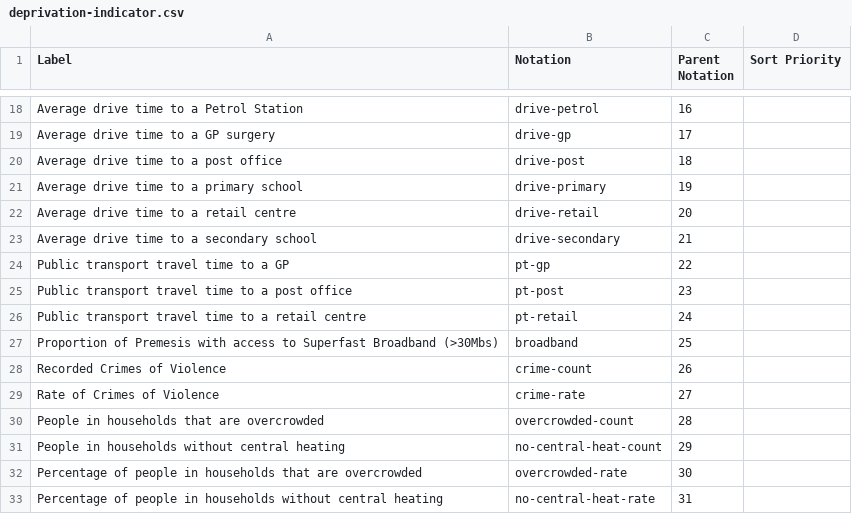
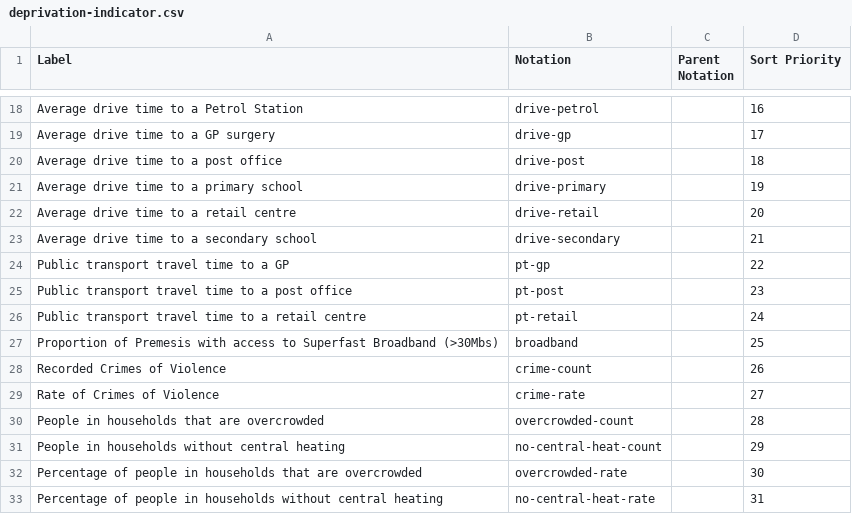
Before and after one commit to GSS-Cogs/family-towns-and-high-streets, a CSV file: datasets/SG-Scottish-Index-of-Multiple-Deprivation-2020/codelists/deprivation-indicator.csv, drawn as a sheet; only a part is shown, gaps mark what is left out; the diff covers the shown part only; the diff names each change by its address in the sheet, - before the commit and + after, or states it on an @@ line.

```diff
--- a/datasets/SG-Scottish-Index-of-Multiple-Deprivation-2020/codelists/deprivation-indicator.csv
+++ b/datasets/SG-Scottish-Index-of-Multiple-Deprivation-2020/codelists/deprivation-indicator.csv
-C18 (Parent Notation): 16
+C18 (Parent Notation): (empty)
-D18 (Sort Priority): (empty)
+D18 (Sort Priority): 16
-C19 (Parent Notation): 17
+C19 (Parent Notation): (empty)
-D19 (Sort Priority): (empty)
+D19 (Sort Priority): 17
-C20 (Parent Notation): 18
+C20 (Parent Notation): (empty)
-D20 (Sort Priority): (empty)
+D20 (Sort Priority): 18
-C21 (Parent Notation): 19
+C21 (Parent Notation): (empty)
-D21 (Sort Priority): (empty)
+D21 (Sort Priority): 19
-C22 (Parent Notation): 20
+C22 (Parent Notation): (empty)
-D22 (Sort Priority): (empty)
+D22 (Sort Priority): 20
-C23 (Parent Notation): 21
+C23 (Parent Notation): (empty)
-D23 (Sort Priority): (empty)
+D23 (Sort Priority): 21
-C24 (Parent Notation): 22
+C24 (Parent Notation): (empty)
-D24 (Sort Priority): (empty)
+D24 (Sort Priority): 22
-C25 (Parent Notation): 23
+C25 (Parent Notation): (empty)
-D25 (Sort Priority): (empty)
+D25 (Sort Priority): 23
-C26 (Parent Notation): 24
+C26 (Parent Notation): (empty)
-D26 (Sort Priority): (empty)
+D26 (Sort Priority): 24
-C27 (Parent Notation): 25
+C27 (Parent Notation): (empty)
-D27 (Sort Priority): (empty)
+D27 (Sort Priority): 25
-C28 (Parent Notation): 26
+C28 (Parent Notation): (empty)
-D28 (Sort Priority): (empty)
+D28 (Sort Priority): 26
-C29 (Parent Notation): 27
+C29 (Parent Notation): (empty)
-D29 (Sort Priority): (empty)
+D29 (Sort Priority): 27
-C30 (Parent Notation): 28
+C30 (Parent Notation): (empty)
-D30 (Sort Priority): (empty)
+D30 (Sort Priority): 28
-C31 (Parent Notation): 29
+C31 (Parent Notation): (empty)
-D31 (Sort Priority): (empty)
+D31 (Sort Priority): 29
-C32 (Parent Notation): 30
+C32 (Parent Notation): (empty)
-D32 (Sort Priority): (empty)
+D32 (Sort Priority): 30
-C33 (Parent Notation): 31
+C33 (Parent Notation): (empty)
-D33 (Sort Priority): (empty)
+D33 (Sort Priority): 31
```
Also changed, not shown: 32 edited cells elsewhere in this file.
